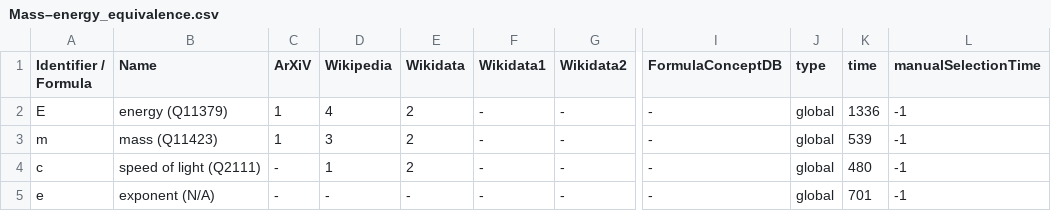
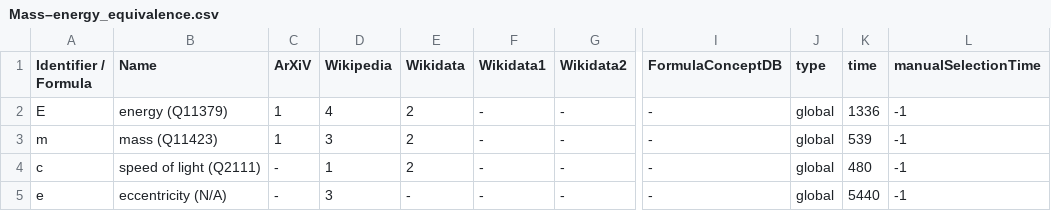
Before and after one commit to gipplab/dataAnnoMathTex, a CSV file: evaluation/Mass–energy_equivalence.csv, drawn as a sheet; only a part is shown, gaps mark what is left out; the diff names each change by its address in the sheet, - before the commit and + after, or states it on an @@ line.

Commit message:
updating file evaluation/Mass–energy_equivalence.csv

```diff
--- a/evaluation/Mass–energy_equivalence.csv
+++ b/evaluation/Mass–energy_equivalence.csv
-B5 (Name): exponent (N/A)
+B5 (Name): eccentricity (N/A)
-D5 (Wikipedia): -
+D5 (Wikipedia): 3
-K5 (time): 701
+K5 (time): 5440
```
